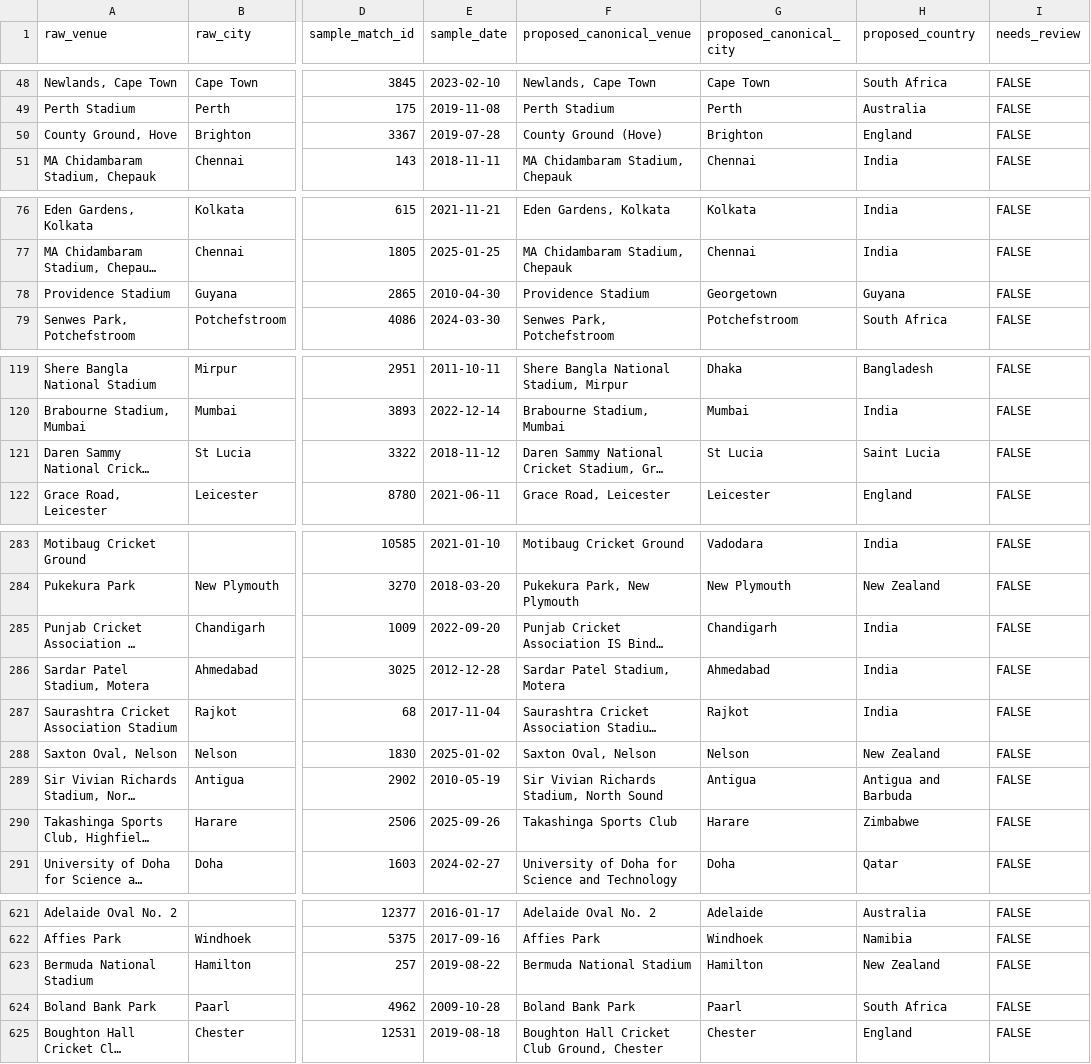
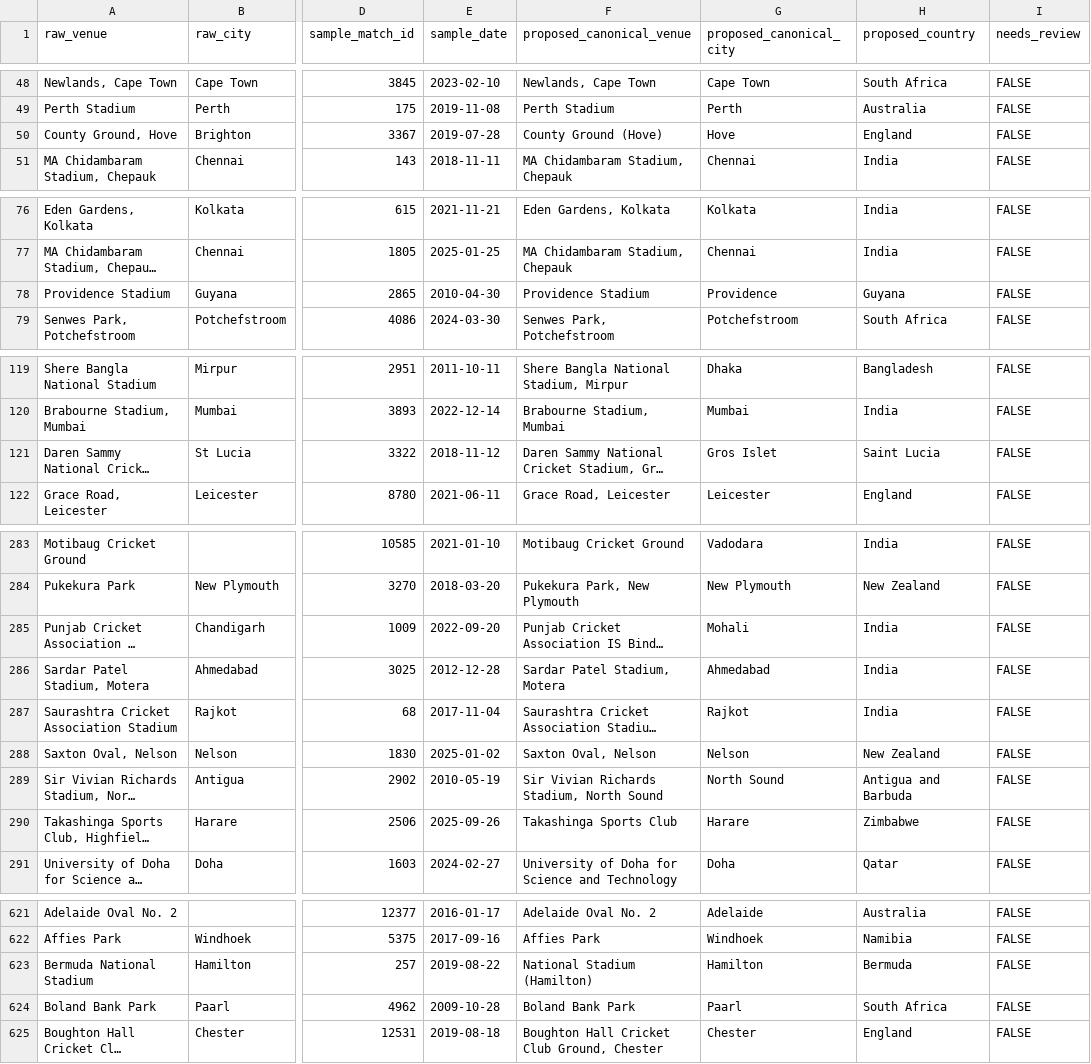
Before and after one commit to rahuldave/cricsdb, a CSV file: docs/venue-worklist/2026-04-17-worklist.csv, drawn as a sheet; only a part is shown, gaps mark what is left out; long unchanged cells end in …; the diff covers the shown part only; the diff names each change by its address in the sheet, - before the commit and + after, or states it on an @@ line.

```diff
--- a/docs/venue-worklist/2026-04-17-worklist.csv
+++ b/docs/venue-worklist/2026-04-17-worklist.csv
-G50 (proposed_canonical_city): Brighton
+G50 (proposed_canonical_city): Hove
-G78 (proposed_canonical_city): Georgetown
+G78 (proposed_canonical_city): Providence
-G121 (proposed_canonical_city): St Lucia
+G121 (proposed_canonical_city): Gros Islet
-G285 (proposed_canonical_city): Chandigarh
+G285 (proposed_canonical_city): Mohali
-G289 (proposed_canonical_city): Antigua
+G289 (proposed_canonical_city): North Sound
-F623 (proposed_canonical_venue): Bermuda National Stadium
+F623 (proposed_canonical_venue): National Stadium (Hamilton)
-H623 (proposed_country): New Zealand
+H623 (proposed_country): Bermuda
```
Also changed, not shown: 11 edited cells elsewhere in this file, 6 other files.
